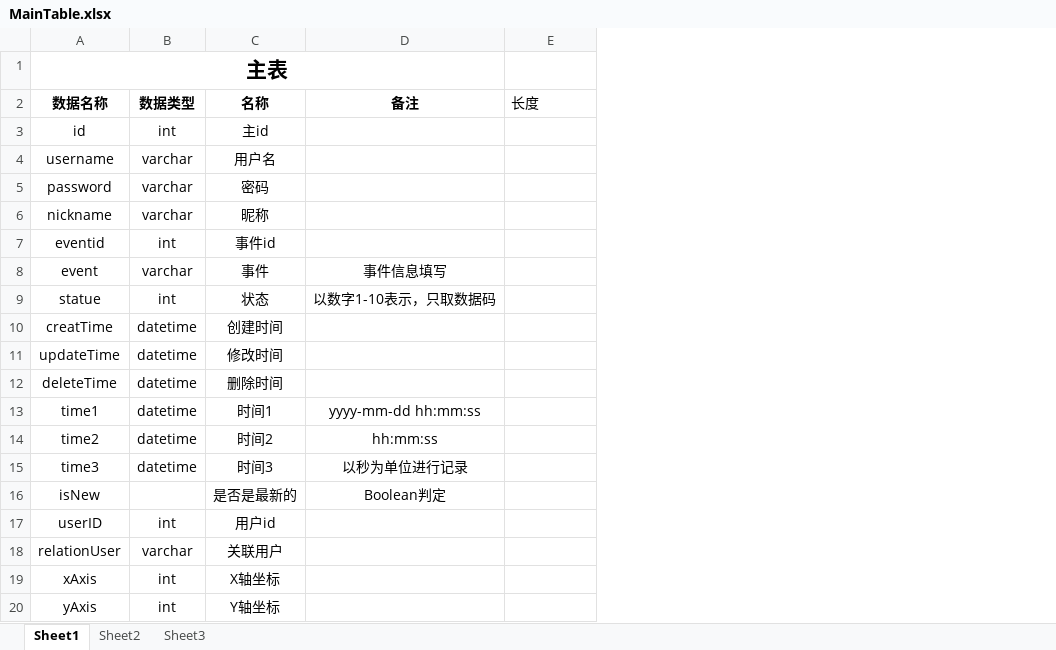
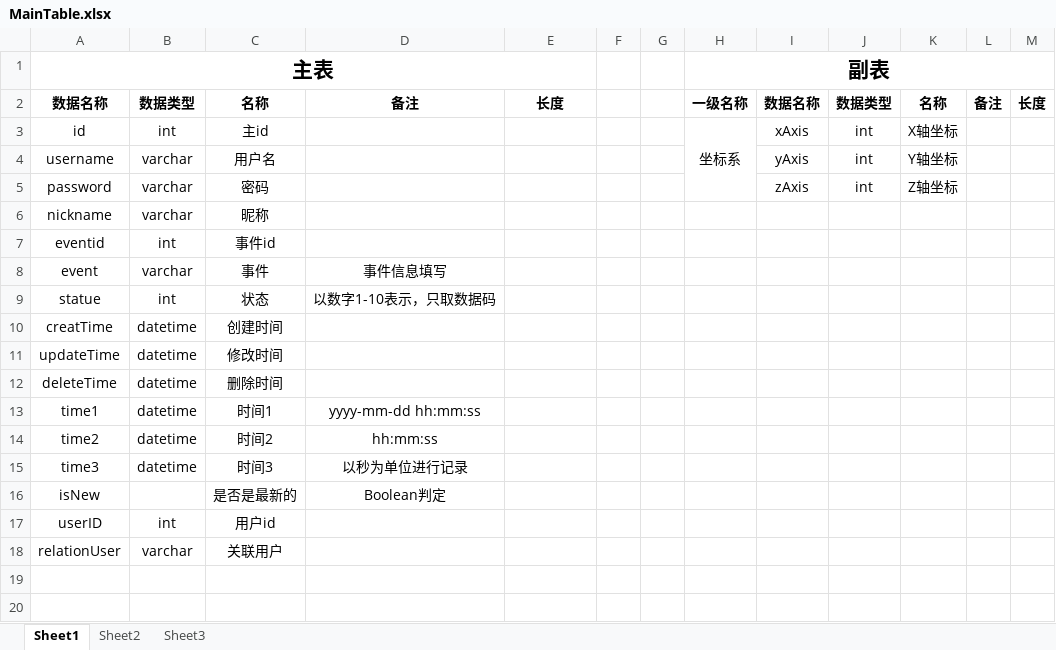
Before and after one commit to Langery/Flask_library, an Excel workbook: doc/Excel/MainTable.xlsx, sheet Sheet1, drawn as a sheet; values as stored, in another font and other column widths than the file's, no borders; removed rows and columns are numbered as before the commit, all else as after; the diff names each change by its address in the sheet, - before the commit and + after, or states it on an @@ line.

```diff
--- a/doc/Excel/MainTable.xlsx (sheet Sheet1)
+++ b/doc/Excel/MainTable.xlsx (sheet Sheet1)
+column F, empty
+column G, empty
+column H, rows 1-3: 副表 | 一级名称 | 坐标系
+column I, rows 2-5: 数据名称 | xAxis | yAxis | zAxis
+column J, rows 2-5: 数据类型 | int | int | int
+column K, rows 2-5: 名称 | X轴坐标 | Y轴坐标 | Z轴坐标
+column L, row 2: 备注
+column M, row 2: 长度
-A1:D1 merged
+A1:E1 merged
@@ E2 bold: off → on, alignment: left → center @@
-row 19: xAxis | int | X轴坐标
-row 20: yAxis | int | Y轴坐标
```
Also changed, not shown: 5 other files.
